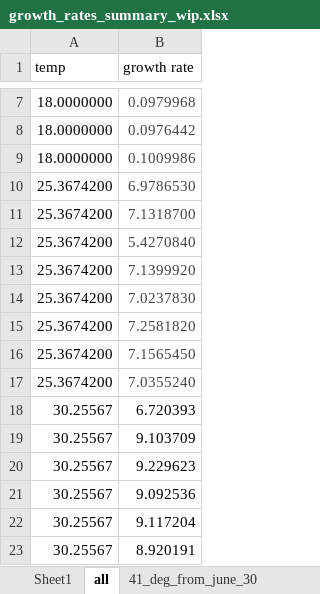
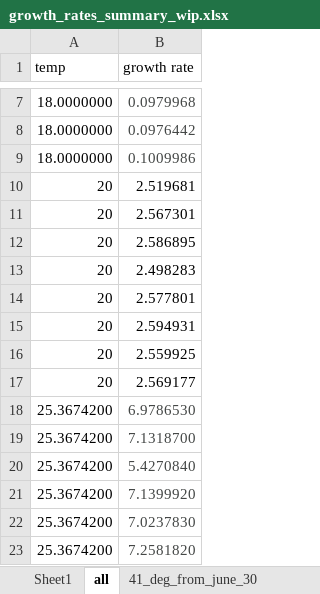
Before and after one commit to BernhardtLab/cross-tolerance, an Excel workbook: data-raw/growth_rates_summary_wip.xlsx, sheet all, drawn as a sheet; only a part is shown, gaps mark what is left out; the shorter side is filled out with more unchanged rows; values as stored, in another font and other column widths than the file's, no borders; the diff names each change by its address in the sheet, - before the commit and + after, or states it on an @@ line.

Commit message:
added july 25 20 deg

```diff
--- a/data-raw/growth_rates_summary_wip.xlsx (sheet all)
+++ b/data-raw/growth_rates_summary_wip.xlsx (sheet all)
+row 10: 20 | 2.519681
+row 11: 20 | 2.567301
+row 12: 20 | 2.586895
+row 13: 20 | 2.498283
+row 14: 20 | 2.577801
+row 15: 20 | 2.594931
+row 16: 20 | 2.559925
+row 17: 20 | 2.569177
```
